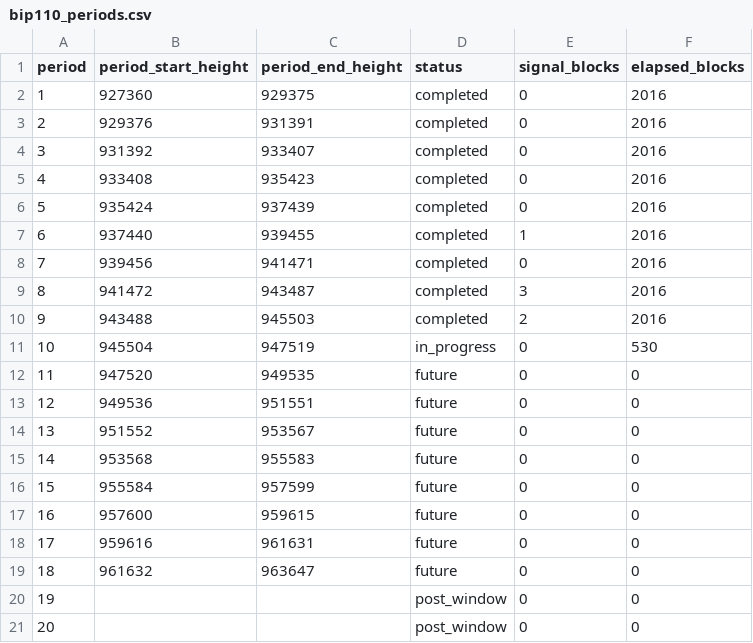
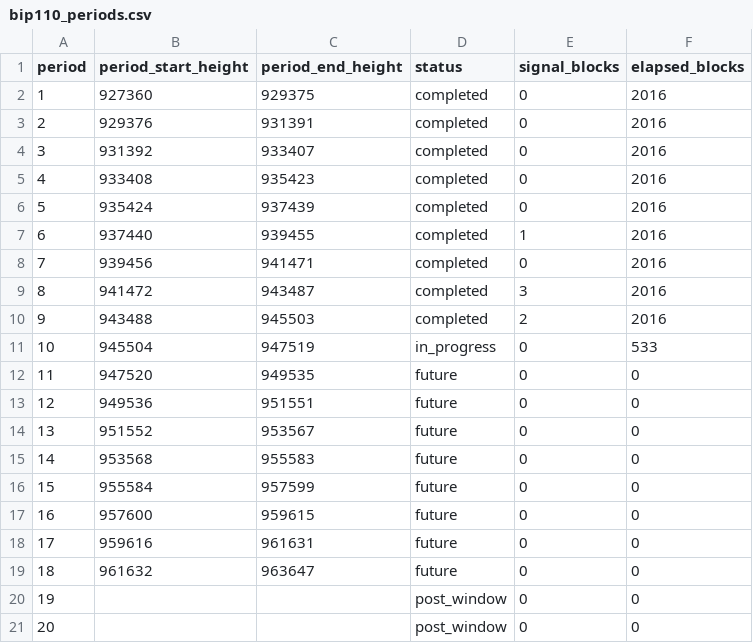
Before and after one commit to w-s-bitcoin/animations, a CSV file: webapps/bip110_signaling/webapp_data/bip110_periods.csv, drawn as a sheet.

Commit message:
Update data

```diff
--- a/webapps/bip110_signaling/webapp_data/bip110_periods.csv
+++ b/webapps/bip110_signaling/webapp_data/bip110_periods.csv
@@ -10,3 +10,3 @@ period,period_start_height,period_end_height,status,signal_blocks,elapsed_blocks
 9,943488,945503,completed,2,2016
-10,945504,947519,in_progress,0,530
+10,945504,947519,in_progress,0,533
 11,947520,949535,future,0,0
```
Also changed, not shown: 6 other files.
